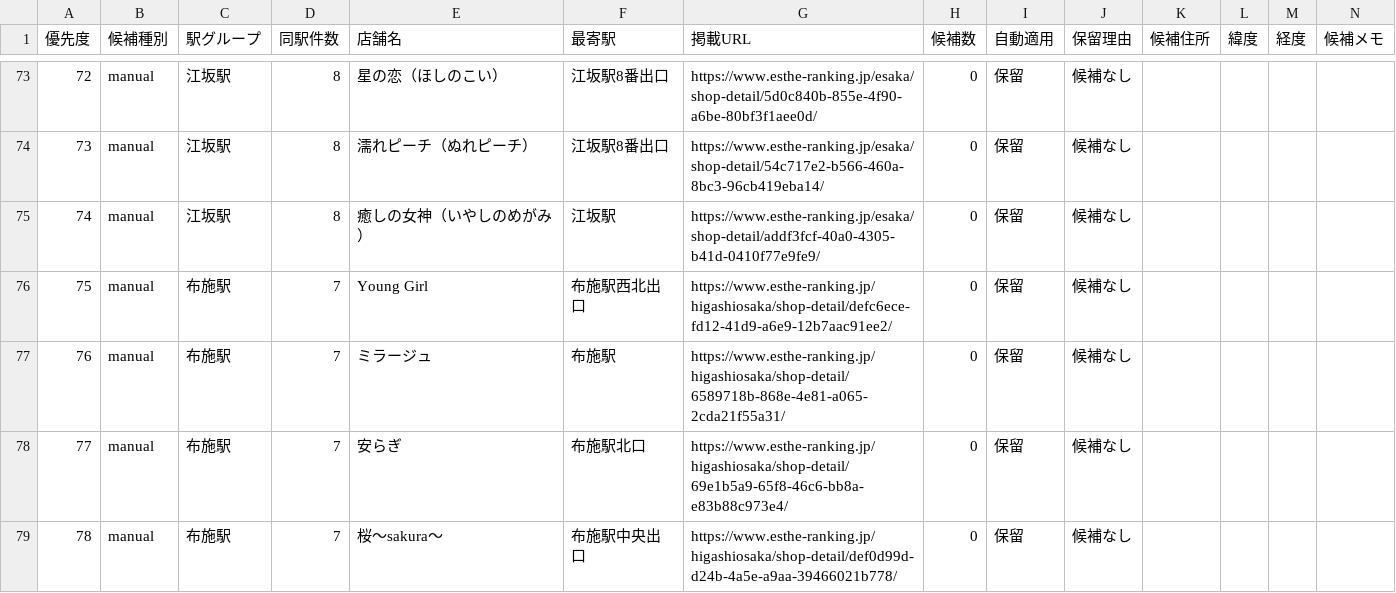
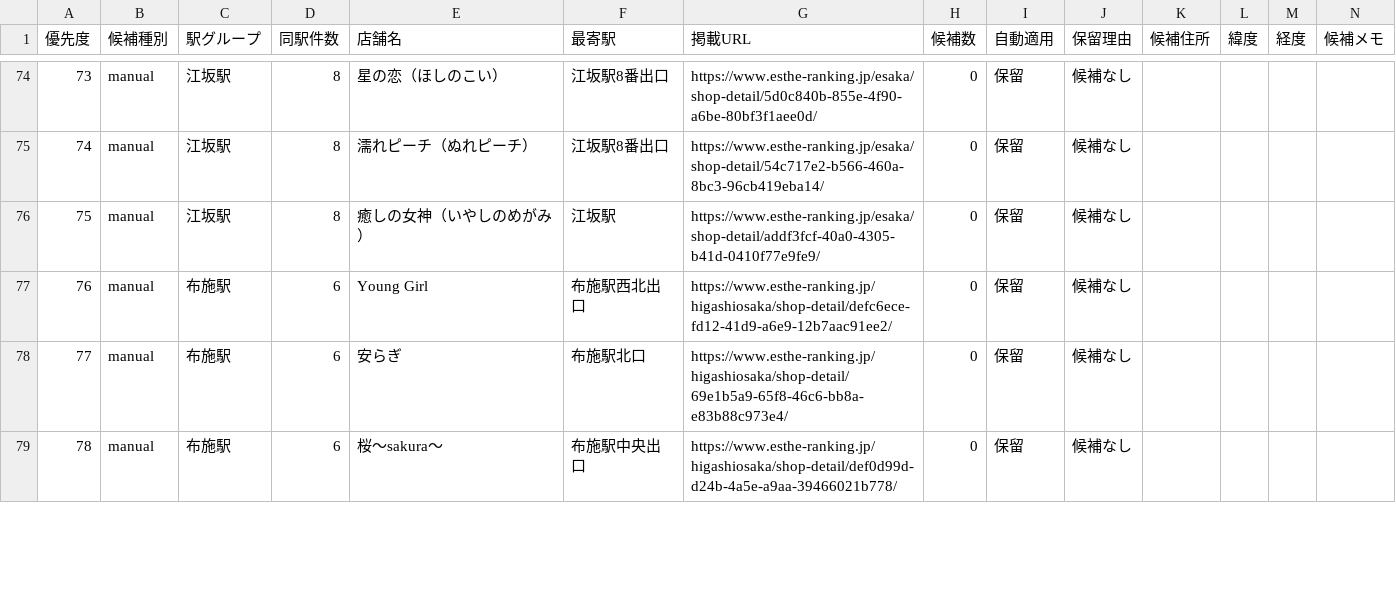
Before and after one commit to tknboon/esthe-viewer, a CSV file: region-data/osaka/location_correction_queue.csv, drawn as a sheet; only a part is shown, gaps mark what is left out; removed rows and columns are numbered as before the commit, all else as after; the diff covers the shown part only; the diff names each change by its address in the sheet, - before the commit and + after, or states it on an @@ line.

```diff
--- a/region-data/osaka/location_correction_queue.csv
+++ b/region-data/osaka/location_correction_queue.csv
@@ column A (優先度) renumbered from row 5 down @@
-D77 (同駅件数): 7
+D77 (同駅件数): 6
-row 77: 76 | manual | 布施駅 | 7 | ミラージュ | 布施駅 | https://www.esthe-ranking.jp/higashiosaka/shop-detail/6589718b-868e-4e81-a065-2cda21f55a31/ | 0 | 保留 | 候補なし
-D78:D79 (同駅件数): 7
+D78:D79 (同駅件数): 6
```
Also changed, not shown: 6 added rows, 4 removed rows and 3 edited cells elsewhere in this file, region-data/osaka/esthe_map_points_ja.csv, region-data/tokyo/esthe_map_points_ja.csv, 29 other files.
